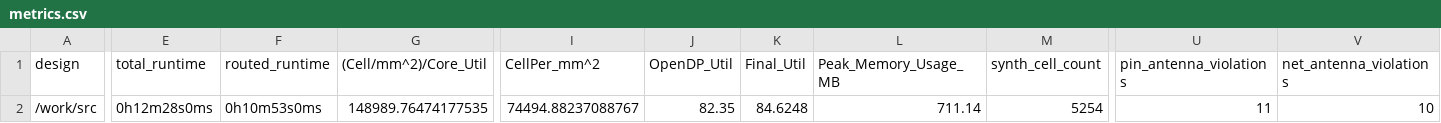
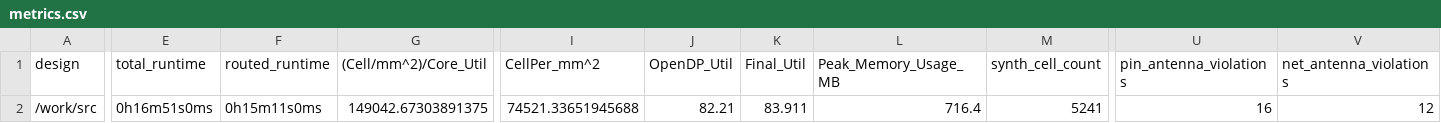
Before and after one commit to TinyTapeout/tinytapeout-06, a CSV file: projects/tt_um_MichaelBell_tinyQV/stats/metrics.csv, drawn as a sheet; only a part is shown, gaps mark what is left out; the diff covers the shown part only; the diff names each change by its address in the sheet, - before the commit and + after, or states it on an @@ line.

Commit message:
feat: update project tt_um_MichaelBell_tinyQV from MichaelBell/tt06-tinyQV
Commit: 0d835e1b6d6b50d286636be224f873f3d8d38220
Workflow: https://github.com/MichaelBell/tt06-tinyQV/actions/runs/8603516052

```diff
--- a/projects/tt_um_MichaelBell_tinyQV/stats/metrics.csv
+++ b/projects/tt_um_MichaelBell_tinyQV/stats/metrics.csv
-E2 (total_runtime): 0h12m28s0ms
+E2 (total_runtime): 0h16m51s0ms
-F2 (routed_runtime): 0h10m53s0ms
+F2 (routed_runtime): 0h15m11s0ms
-G2 ((Cell/mm^2)/Core_Util): 148989.76474177535
+G2 ((Cell/mm^2)/Core_Util): 149042.67303891375
-I2 (CellPer_mm^2): 74494.88237088767
+I2 (CellPer_mm^2): 74521.33651945688
-J2 (OpenDP_Util): 82.35
+J2 (OpenDP_Util): 82.21
-K2 (Final_Util): 84.6248
+K2 (Final_Util): 83.911
-L2 (Peak_Memory_Usage_MB): 711.14
+L2 (Peak_Memory_Usage_MB): 716.4
-M2 (synth_cell_count): 5254
+M2 (synth_cell_count): 5241
-U2 (pin_antenna_violations): 11
+U2 (pin_antenna_violations): 16
-V2 (net_antenna_violations): 10
+V2 (net_antenna_violations): 12
```
Also changed, not shown: 23 edited cells elsewhere in this file, 6 other files.
